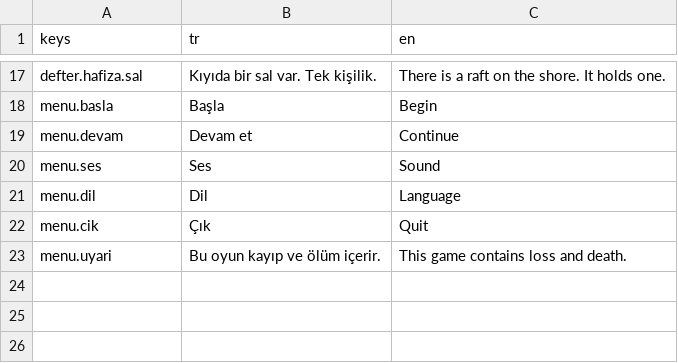
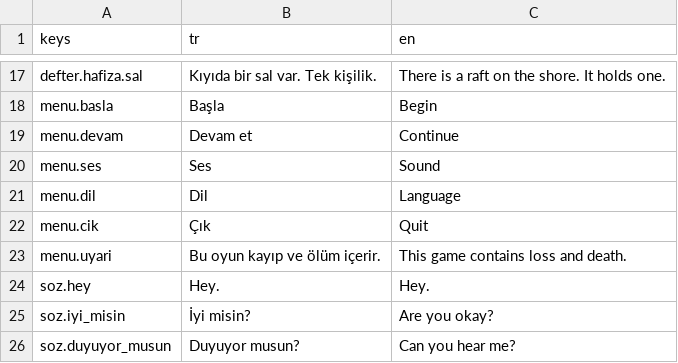
Before and after one commit to husamazenci/ada, a CSV file: varlik/metin/metinler.csv, drawn as a sheet; only a part is shown, gaps mark what is left out.

```diff
--- a/varlik/metin/metinler.csv
+++ b/varlik/metin/metinler.csv
@@ -23 +23,4 @@ menu.cik,Çık,Quit
 menu.uyari,Bu oyun kayıp ve ölüm içerir.,This game contains loss and death.
+soz.hey,Hey.,Hey.
+soz.iyi_misin,İyi misin?,Are you okay?
+soz.duyuyor_musun,Duyuyor musun?,Can you hear me?
```
Also changed, not shown: 7 other files.
